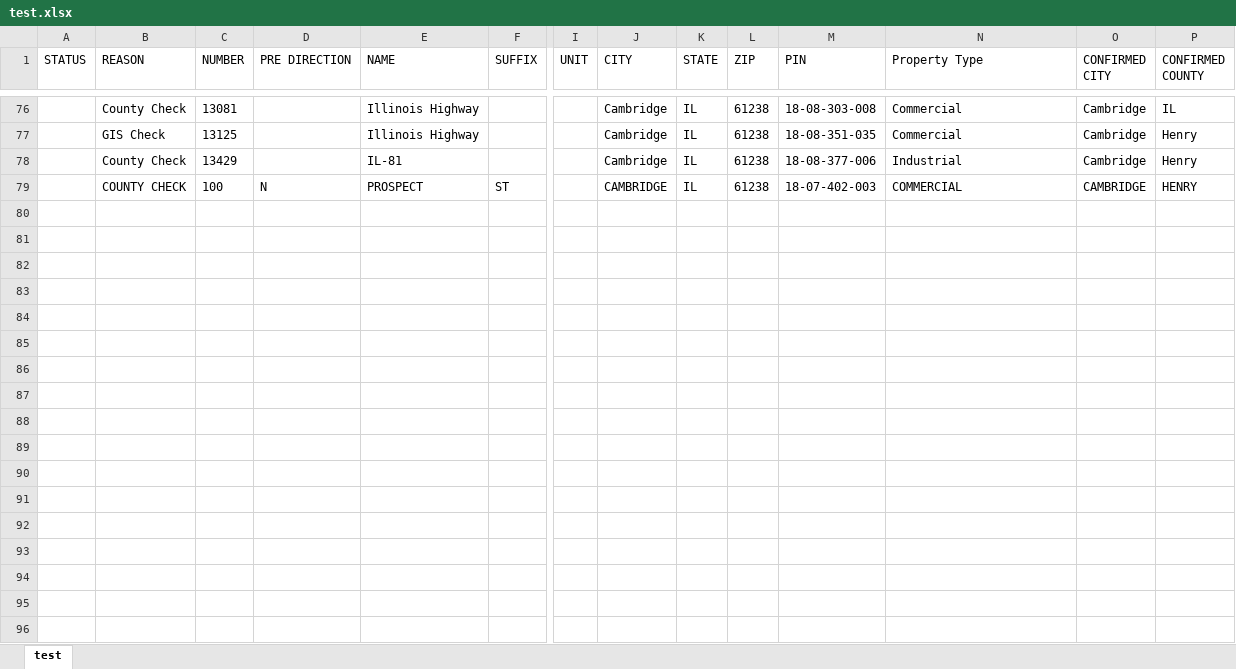
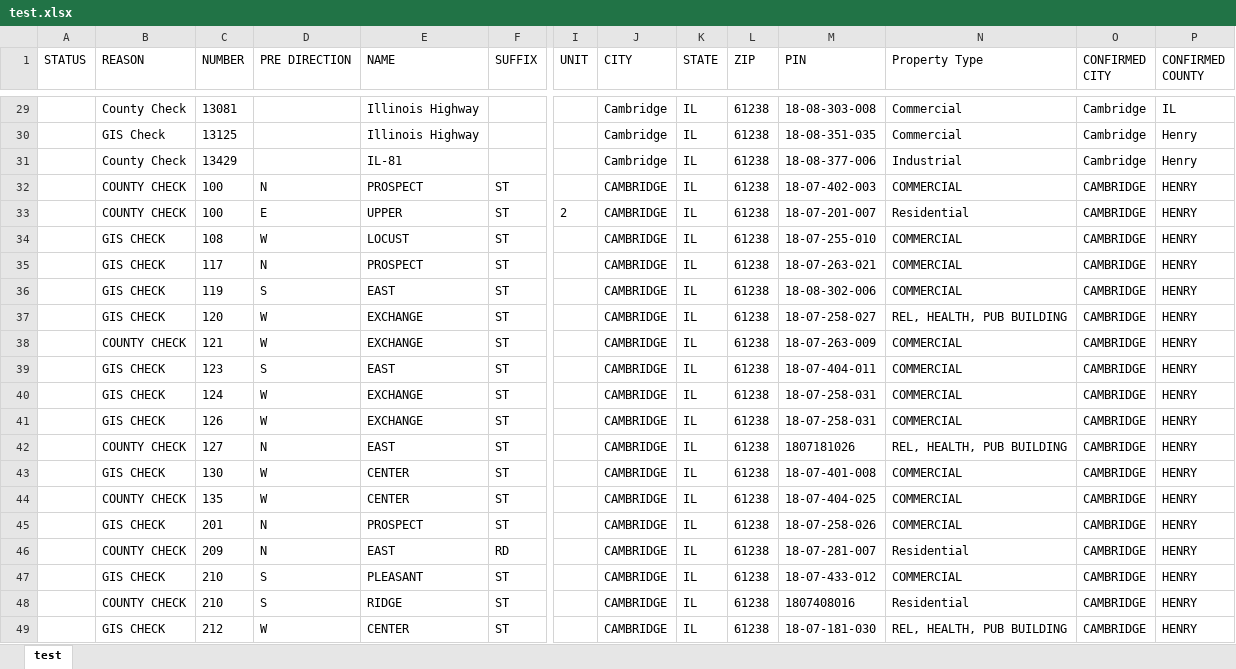
Before and after one commit to DAVIDJPLR/CountyCheck, an Excel workbook: test.xlsx, sheet test, drawn as a sheet; only a part is shown, gaps mark what is left out; values as stored, in another font and other column widths than the file's, no borders; rows hold the shown columns only; the diff covers the shown part only; the diff names each change by its address in the sheet, - before the commit and + after, or states it on an @@ line.

```diff
--- a/test.xlsx (sheet test)
+++ b/test.xlsx (sheet test)
+row 33:  | COUNTY CHECK | 100 | E | UPPER | ST | 2 | CAMBRIDGE | IL | 61238 | 18-07-201-007 | Residential | CAMBRIDGE | HENRY
+row 34:  | GIS CHECK | 108 | W | LOCUST | ST |  | CAMBRIDGE | IL | 61238 | 18-07-255-010 | COMMERCIAL | CAMBRIDGE | HENRY
+row 35:  | GIS CHECK | 117 | N | PROSPECT | ST |  | CAMBRIDGE | IL | 61238 | 18-07-263-021 | COMMERCIAL | CAMBRIDGE | HENRY
+row 36:  | GIS CHECK | 119 | S | EAST | ST |  | CAMBRIDGE | IL | 61238 | 18-08-302-006 | COMMERCIAL | CAMBRIDGE | HENRY
+row 37:  | GIS CHECK | 120 | W | EXCHANGE | ST |  | CAMBRIDGE | IL | 61238 | 18-07-258-027 | REL, HEALTH, PUB BUILDING | CAMBRIDGE | HENRY
+row 38:  | COUNTY CHECK | 121 | W | EXCHANGE | ST |  | CAMBRIDGE | IL | 61238 | 18-07-263-009 | COMMERCIAL | CAMBRIDGE | HENRY
+row 39:  | GIS CHECK | 123 | S | EAST | ST |  | CAMBRIDGE | IL | 61238 | 18-07-404-011 | COMMERCIAL | CAMBRIDGE | HENRY
+row 40:  | GIS CHECK | 124 | W | EXCHANGE | ST |  | CAMBRIDGE | IL | 61238 | 18-07-258-031 | COMMERCIAL | CAMBRIDGE | HENRY
+row 41:  | GIS CHECK | 126 | W | EXCHANGE | ST |  | CAMBRIDGE | IL | 61238 | 18-07-258-031 | COMMERCIAL | CAMBRIDGE | HENRY
+row 42:  | COUNTY CHECK | 127 | N | EAST | ST |  | CAMBRIDGE | IL | 61238 | 1807181026 | REL, HEALTH, PUB BUILDING | CAMBRIDGE | HENRY
+row 43:  | GIS CHECK | 130 | W | CENTER | ST |  | CAMBRIDGE | IL | 61238 | 18-07-401-008 | COMMERCIAL | CAMBRIDGE | HENRY
+row 44:  | COUNTY CHECK | 135 | W | CENTER | ST |  | CAMBRIDGE | IL | 61238 | 18-07-404-025 | COMMERCIAL | CAMBRIDGE | HENRY
+row 45:  | GIS CHECK | 201 | N | PROSPECT | ST |  | CAMBRIDGE | IL | 61238 | 18-07-258-026 | COMMERCIAL | CAMBRIDGE | HENRY
+row 46:  | COUNTY CHECK | 209 | N | EAST | RD |  | CAMBRIDGE | IL | 61238 | 18-07-281-007 | Residential | CAMBRIDGE | HENRY
+row 47:  | GIS CHECK | 210 | S | PLEASANT | ST |  | CAMBRIDGE | IL | 61238 | 18-07-433-012 | COMMERCIAL | CAMBRIDGE | HENRY
+row 48:  | COUNTY CHECK | 210 | S | RIDGE | ST |  | CAMBRIDGE | IL | 61238 | 1807408016 | Residential | CAMBRIDGE | HENRY
+row 49:  | GIS CHECK | 212 | W | CENTER | ST |  | CAMBRIDGE | IL | 61238 | 18-07-181-030 | REL, HEALTH, PUB BUILDING | CAMBRIDGE | HENRY
```
Also changed, not shown: 47 removed rows elsewhere in this sheet, testresults.xlsx, 2 other files.
